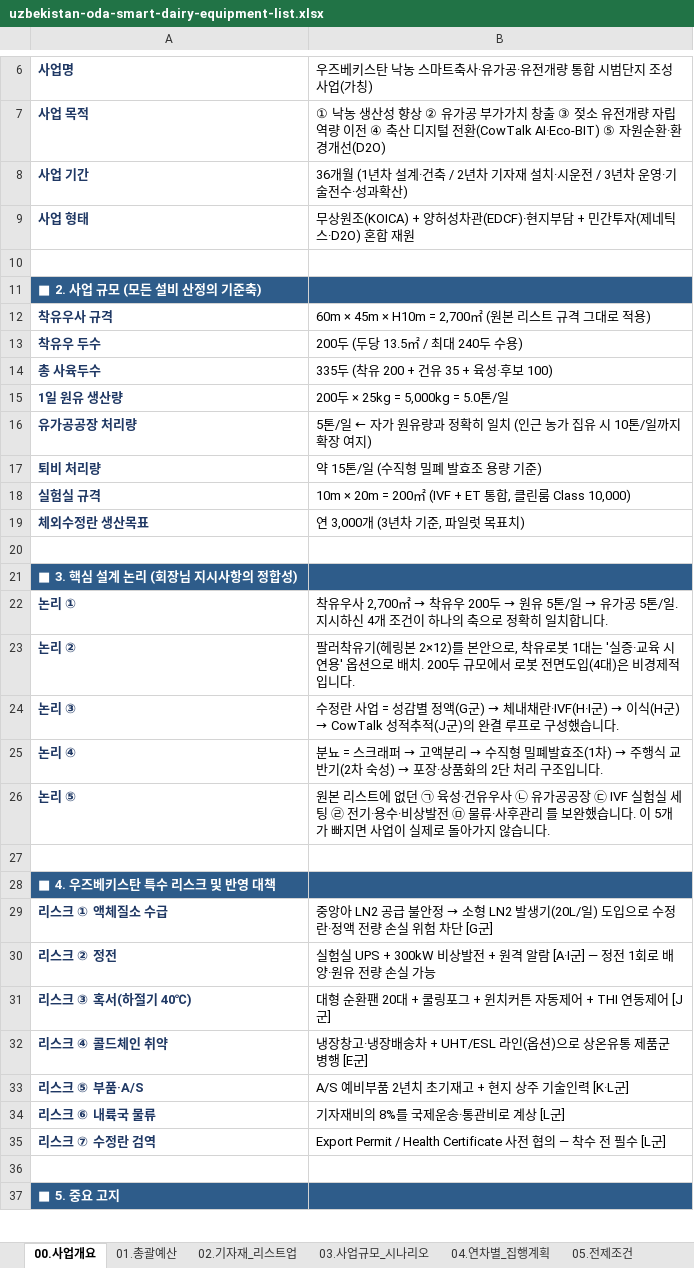
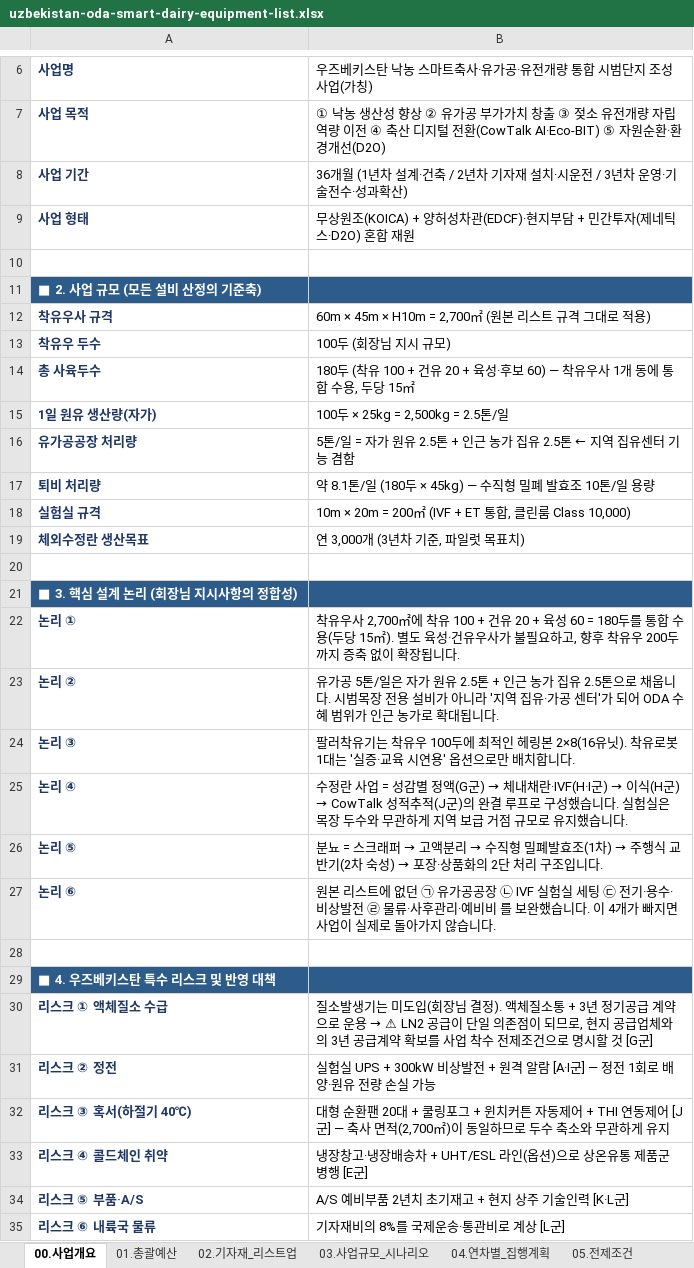
Before and after one commit to hhj3150/Dr-Ha--agent, an Excel workbook: deliverables/uzbekistan-oda-smart-dairy-equipment-list.xlsx, sheet 00.사업개요, drawn as a sheet; only a part is shown, gaps mark what is left out; the shorter side is filled out with more unchanged rows; values as stored, in another font and other column widths than the file's, no borders; addresses are those after the commit; the diff names each change by its address in the sheet, - before the commit and + after, or states it on an @@ line.

```diff
--- a/deliverables/uzbekistan-oda-smart-dairy-equipment-list.xlsx (sheet 00.사업개요)
+++ b/deliverables/uzbekistan-oda-smart-dairy-equipment-list.xlsx (sheet 00.사업개요)
-B13: 200두 (두당 13.5㎡ / 최대 240두 수용)
+B13: 100두 (회장님 지시 규모)
-B14: 335두 (착유 200 + 건유 35 + 육성·후보 100)
+B14: 180두 (착유 100 + 건유 20 + 육성·후보 60) — 착유우사 1개 동에 통합 수용, 두당 15㎡
-A15: 1일 원유 생산량
+A15: 1일 원유 생산량(자가)
-B15: 200두 × 25kg = 5,000kg = 5.0톤/일
+B15: 100두 × 25kg = 2,500kg = 2.5톤/일
-B16: …톤/일 ← 자가 원유량과 정확히 일치 (인근 농가 집유 시 10톤/일까지 확장 여지)
+B16: …톤/일 = 자가 원유 2.5톤 + 인근 농가 집유 2.5톤 ← 지역 집유센터 기능 겸함
-B17: 약 15톤/일 (수직형 밀폐 발효조 용량 기준)
+B17: 약 8.1톤/일 (180두 × 45kg) — 수직형 밀폐 발효조 10톤/일 용량
@@ B22: …사 2,700㎡ → 착유우 200두 → 원유 5톤/일 → 유가공 5톤/일. 지시하신 4개 조건이 하나의 축으로 정확히 일치합니다. → …사 2,700㎡에 착유 100 + 건유 20 + 육성 60 = 180두를 통합 수용(두당 15㎡). 별도 육성·건유우사가 불필요하고, 향후 착유우 200두까지 증축 없이 확장됩니다. @@
-B23: 팔러착유기(헤링본 2×12)를 본안으로, 착유로봇 1대는 '실증·교육 시연용' 옵션으로 배치. 200두 규모에서 로봇 전면도입(4대)은 비경제적입니다.
+B23: 유가공 5톤/일은 자가 원유 2.5톤 + 인근 농가 집유 2.5톤으로 채웁니다. 시범목장 전용 설비가 아니라 '지역 집유·가공 센터'가 되어 ODA 수혜 범위가 인근 농가로 확대됩니다.
@@ B24: 수정란 사업 = 성감별 정액(G군) → 체내채란·IVF(H·I군) → 이식(H군) → CowTalk 성적추적(J군)의 완결 루프로 구성했습니다. → 팔러착유기는 착유우 100두에 최적인 헤링본 2×8(16유닛). 착유로봇 1대는 '실증·교육 시연용' 옵션으로만 배치합니다. @@
@@ B25: 분뇨 = 스크래퍼 → 고액분리 → 수직형 밀폐발효조(1차) → 주행식 교반기(2차 숙성) → 포장·상품화의 2단 처리 구조입니다. → 수정란 사업 = 성감별 정액(G군) → 체내채란·IVF(H·I군) → 이식(H군) → CowTalk 성적추적(J군)의 완결 루프로 구성했습니다. 실험실은 목장 두수와 무관하게 지역 보급 거점 규모로 유지했습니다. @@
@@ B26: 원본 리스트에 없던 ㉠ 육성·건유우사 ㉡ 유가공공장 ㉢ IVF 실험실 세팅 ㉣ 전기·용수·비상발전 ㉤ 물류·사후관리 를 보완했습니다. 이 5개가 빠지면 사업이 실제로 돌아가지 않습니다. → 분뇨 = 스크래퍼 → 고액분리 → 수직형 밀폐발효조(1차) → 주행식 교반기(2차 숙성) → 포장·상품화의 2단 처리 구조입니다. @@
+row 27: 논리 ⑥ | 원본 리스트에 없던 ㉠ 유가공공장 ㉡ IVF 실험실 세팅 ㉢ 전기·용수·비상발전 ㉣ 물류·사후관리·예비비 를 보완했습니다. 이 4개가 빠지면 사업이 실제로 돌아가지 않습니다.
@@ B30: 중앙아 LN2 공급 불안정 → 소형 LN2 발생기(20L/일) 도입으로 수정란·정액 전량 손실 위험 차단 [G군] → 질소발생기는 미도입(회장님 결정). 액체질소통 + 3년 정기공급 계약으로 운용 → ⚠ LN2 공급이 단일 의존점이 되므로, 현지 공급업체와의 3년 공급계약 확보를 사업 착수 전제조건으로 명시할 것 [G군] @@
-B32: …[J군]
+B32: …[J군] — 축사 면적(2,700㎡)이 동일하므로 두수 축소와 무관하게 유지
```
Also changed, not shown: sheet 02.기자재_리스트업, sheet 01.총괄예산, sheet 04.연차별_집행계획, sheet 05.전제조건, sheet 03.사업규모_시나리오, 1 other file.
